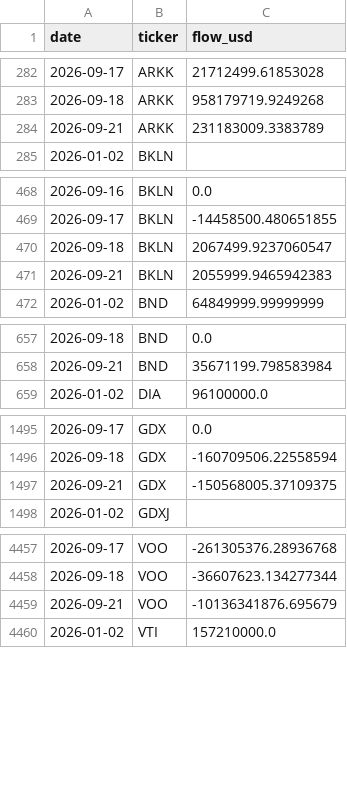
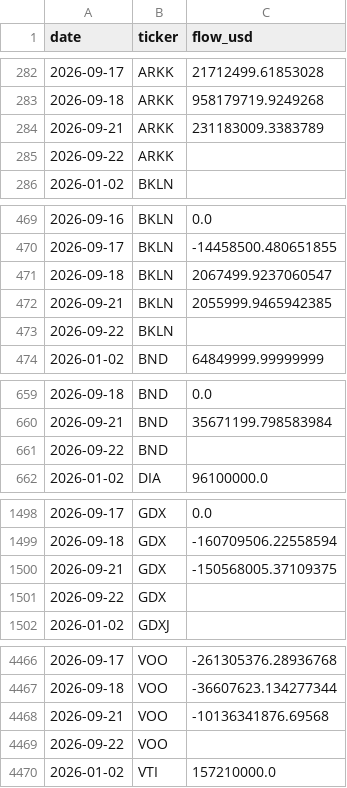
Before and after one commit to isaergun/etf-flows-data, a CSV file: data/etf_flows.csv, drawn as a sheet; only a part is shown, gaps mark what is left out; the diff covers the shown part only.

```diff
--- a/data/etf_flows.csv
+++ b/data/etf_flows.csv
@@ -284,2 +284,3 @@ date,ticker,flow_usd
 2026-09-21,ARKK,231183009.3383789
+2026-09-22,ARKK,
 2026-01-02,BKLN,
@@ -470,3 +471,4 @@ date,ticker,flow_usd
 2026-09-18,BKLN,2067499.9237060547
-2026-09-21,BKLN,2055999.9465942383
+2026-09-21,BKLN,2055999.9465942385
+2026-09-22,BKLN,
 2026-01-02,BND,64849999.99999999
@@ -658,2 +660,3 @@ date,ticker,flow_usd
 2026-09-21,BND,35671199.798583984
+2026-09-22,BND,
 2026-01-02,DIA,96100000.0
@@ -1497,2 +1500,3 @@ date,ticker,flow_usd
 2026-09-21,GDX,-150568005.37109375
+2026-09-22,GDX,
 2026-01-02,GDXJ,
@@ -4458,3 +4467,4 @@ date,ticker,flow_usd
 2026-09-18,VOO,-36607623.134277344
-2026-09-21,VOO,-10136341876.695679
+2026-09-21,VOO,-10136341876.69568
+2026-09-22,VOO,
 2026-01-02,VTI,157210000.0
```
Also changed, not shown: 7 added rows elsewhere in this file, data/etf_aum.csv, data/etf_shares.csv.
